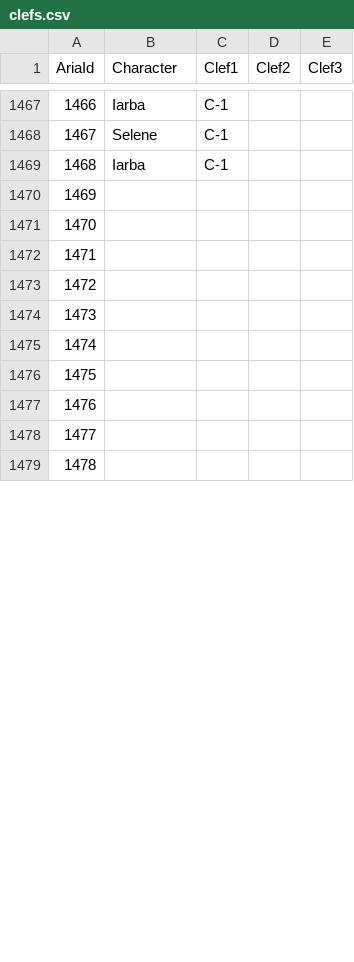
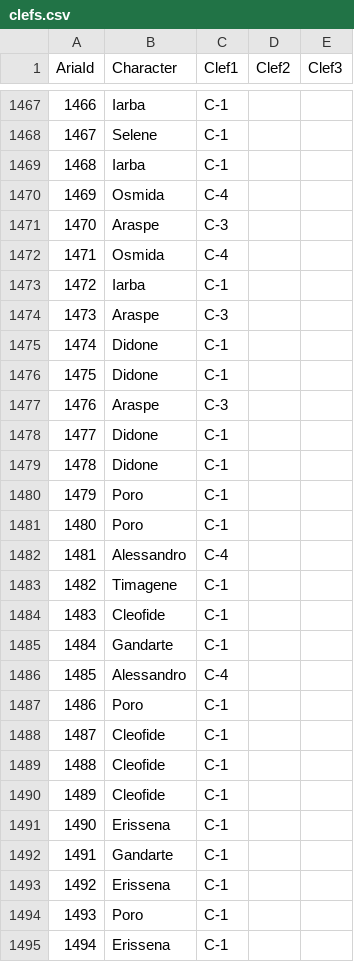
Before and after one commit to DIDONEproject/musif, a CSV file: metadata/score/clefs.csv, drawn as a sheet; only a part is shown, gaps mark what is left out; the diff covers the shown part only; the diff names each change by its address in the sheet, - before the commit and + after, or states it on an @@ line.

```diff
--- a/metadata/score/clefs.csv
+++ b/metadata/score/clefs.csv
-B1470 (Character): (empty)
+B1470 (Character): Osmida
-C1470 (Clef1): (empty)
+C1470 (Clef1): C-4
-B1471 (Character): (empty)
+B1471 (Character): Araspe
-C1471 (Clef1): (empty)
+C1471 (Clef1): C-3
-B1472 (Character): (empty)
+B1472 (Character): Osmida
-C1472 (Clef1): (empty)
+C1472 (Clef1): C-4
-B1473 (Character): (empty)
+B1473 (Character): Iarba
-C1473 (Clef1): (empty)
+C1473 (Clef1): C-1
-B1474 (Character): (empty)
+B1474 (Character): Araspe
-C1474 (Clef1): (empty)
+C1474 (Clef1): C-3
-B1475:B1476 (Character): (empty)
+B1475:B1476 (Character): Didone
-C1475:C1476 (Clef1): (empty)
+C1475:C1476 (Clef1): C-1
-B1477 (Character): (empty)
+B1477 (Character): Araspe
-C1477 (Clef1): (empty)
+C1477 (Clef1): C-3
-B1478:B1479 (Character): (empty)
+B1478:B1479 (Character): Didone
-C1478:C1479 (Clef1): (empty)
+C1478:C1479 (Clef1): C-1
+row 1480: 1479 | Poro | C-1
+row 1481: 1480 | Poro | C-1
+row 1482: 1481 | Alessandro | C-4
+row 1483: 1482 | Timagene | C-1
+row 1484: 1483 | Cleofide | C-1
+row 1485: 1484 | Gandarte | C-1
+row 1486: 1485 | Alessandro | C-4
+row 1487: 1486 | Poro | C-1
+row 1488: 1487 | Cleofide | C-1
+row 1489: 1488 | Cleofide | C-1
+row 1490: 1489 | Cleofide | C-1
+row 1491: 1490 | Erissena | C-1
+row 1492: 1491 | Gandarte | C-1
+row 1493: 1492 | Erissena | C-1
+row 1494: 1493 | Poro | C-1
+row 1495: 1494 | Erissena | C-1
```
Also changed, not shown: 2 added rows and row numbers in column A elsewhere in this file, metadata/score/aria.csv, metadata/score/theme_a_per_aria.csv, 3 other files.
